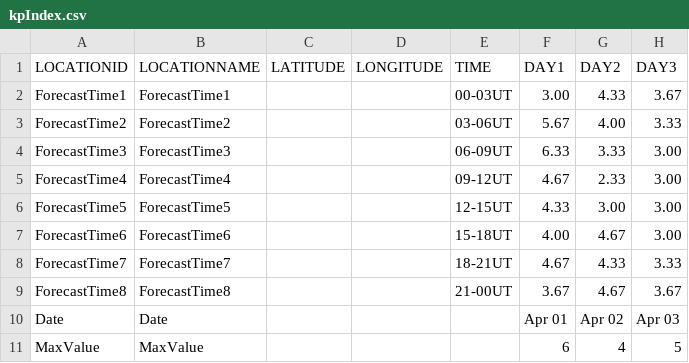
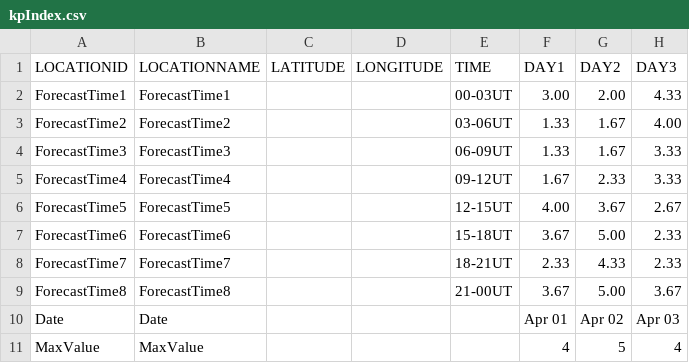
Before and after one commit to theweatherman561/cpcTeleconnectionNavCSV, a CSV file: kpIndex.csv, drawn as a sheet.

Commit message:
updated files

```diff
--- a/kpIndex.csv
+++ b/kpIndex.csv
@@ -1,11 +1,11 @@
 LOCATIONID,LOCATIONNAME,LATITUDE,LONGITUDE,TIME,DAY1,DAY2,DAY3
-ForecastTime1,ForecastTime1,,,00-03UT,3.00,4.33,3.67
-ForecastTime2,ForecastTime2,,,03-06UT,5.67,4.00,3.33
-ForecastTime3,ForecastTime3,,,06-09UT,6.33,3.33,3.00
-ForecastTime4,ForecastTime4,,,09-12UT,4.67,2.33,3.00
-ForecastTime5,ForecastTime5,,,12-15UT,4.33,3.00,3.00
-ForecastTime6,ForecastTime6,,,15-18UT,4.00,4.67,3.00
-ForecastTime7,ForecastTime7,,,18-21UT,4.67,4.33,3.33
-ForecastTime8,ForecastTime8,,,21-00UT,3.67,4.67,3.67
+ForecastTime1,ForecastTime1,,,00-03UT,3.00,2.00,4.33
+ForecastTime2,ForecastTime2,,,03-06UT,1.33,1.67,4.00
+ForecastTime3,ForecastTime3,,,06-09UT,1.33,1.67,3.33
+ForecastTime4,ForecastTime4,,,09-12UT,1.67,2.33,3.33
+ForecastTime5,ForecastTime5,,,12-15UT,4.00,3.67,2.67
+ForecastTime6,ForecastTime6,,,15-18UT,3.67,5.00,2.33
+ForecastTime7,ForecastTime7,,,18-21UT,2.33,4.33,2.33
+ForecastTime8,ForecastTime8,,,21-00UT,3.67,5.00,3.67
 Date,Date,,,,Apr 01,Apr 02,Apr 03
-MaxValue,MaxValue,,,,6,4,5
+MaxValue,MaxValue,,,,4,5,4
```
